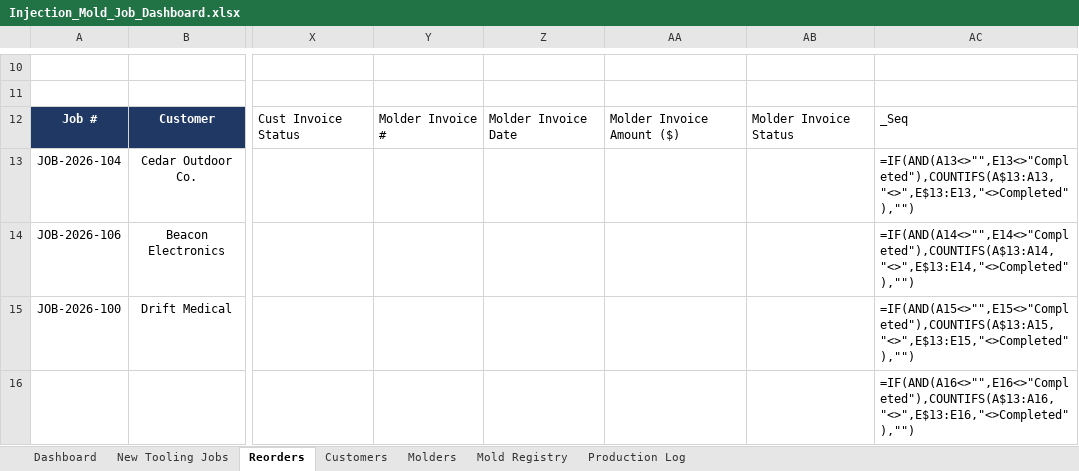
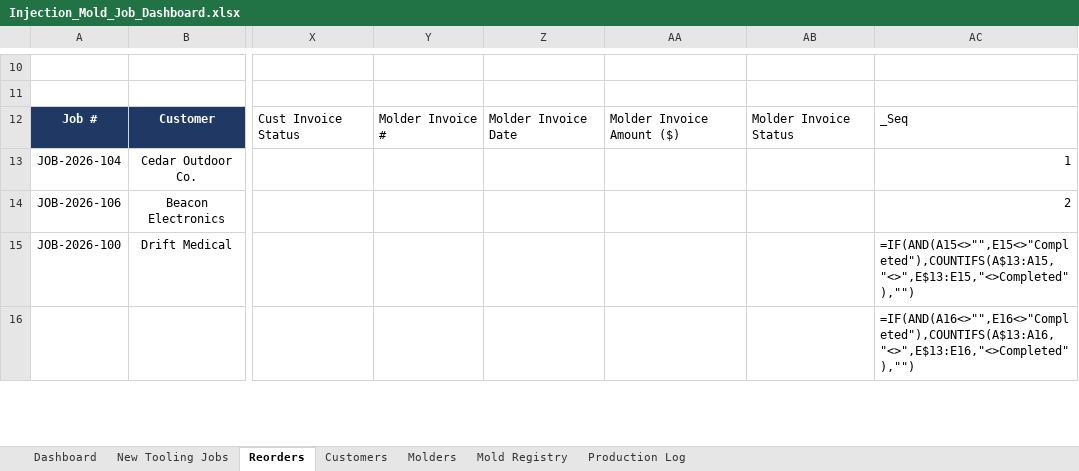
Before and after one commit to Brudius/Exceldoctemplates, an Excel workbook: Injection_Mold_Job_Dashboard.xlsx, sheet Reorders, drawn as a sheet; only a part is shown, gaps mark what is left out; values as stored, in another font and other column widths than the file's, no borders; formulas without a stored value are shown as written; conditional formats not drawn; the diff names each change by its address in the sheet, - before the commit and + after, or states it on an @@ line.

```diff
--- a/Injection_Mold_Job_Dashboard.xlsx (sheet Reorders)
+++ b/Injection_Mold_Job_Dashboard.xlsx (sheet Reorders)
-AC13: =IF(AND(A13<>"",E13<>"Completed"),COUNTIFS(A$13:A13,"<>",E$13:E13,"<>Completed"),"")
+AC13: 1
-AC14: =IF(AND(A14<>"",E14<>"Completed"),COUNTIFS(A$13:A14,"<>",E$13:E14,"<>Completed"),"")
+AC14: 2
```
Also changed, not shown: sheet Dashboard, sheet New Tooling Jobs, formulas that keep their value.
